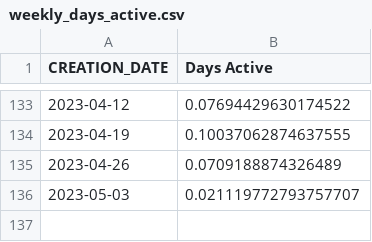
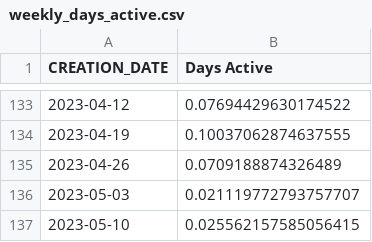
Before and after one commit to spire-fyi/spire_fyi, a CSV file: data/weekly_days_active.csv, drawn as a sheet; only a part is shown, gaps mark what is left out.

```diff
--- a/data/weekly_days_active.csv
+++ b/data/weekly_days_active.csv
@@ -136 +136,2 @@ CREATION_DATE,Days Active
 2023-05-03,0.021119772793757707
+2023-05-10,0.025562157585056415
```
Also changed, not shown: data/dex_info.csv, data/dex_new_users.csv, 14 other files.
